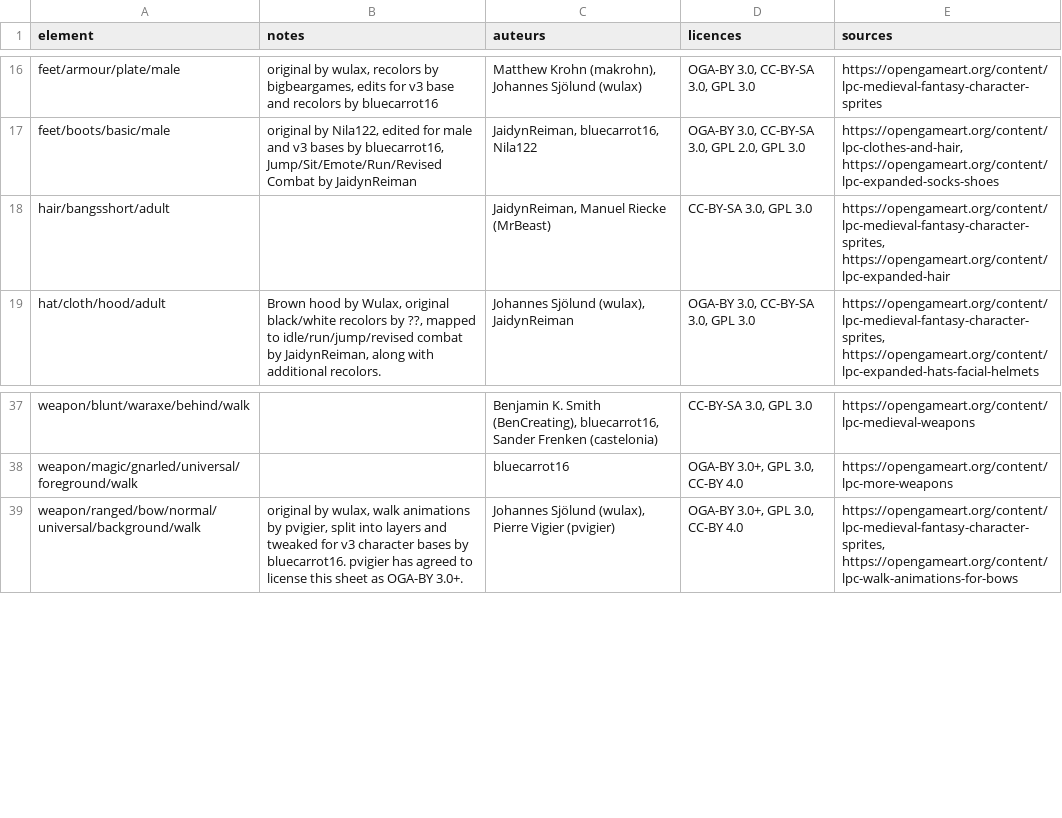
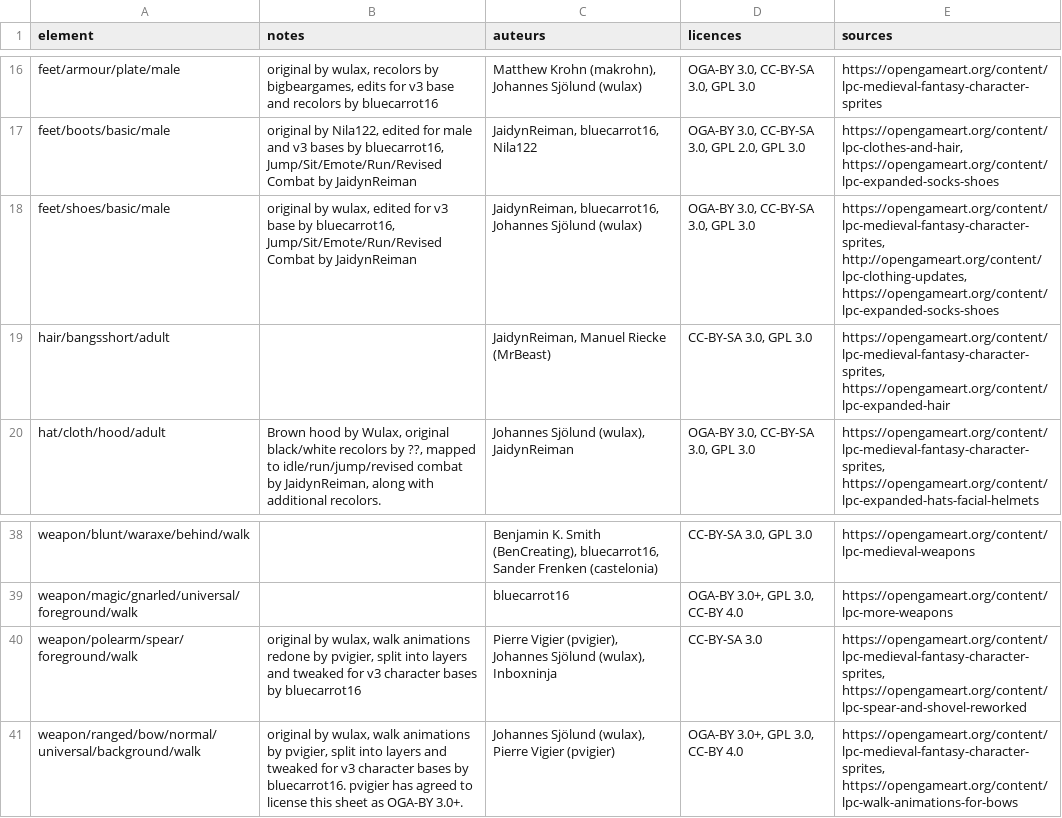
Before and after one commit to Xsowww/abysses, a CSV file: assets/sprites/CREDITS_sprites.csv, drawn as a sheet; only a part is shown, gaps mark what is left out; the diff names each change by its address in the sheet, - before the commit and + after, or states it on an @@ line.

```diff
--- a/assets/sprites/CREDITS_sprites.csv
+++ b/assets/sprites/CREDITS_sprites.csv
+row 18: feet/shoes/basic/male | original by wulax, edited for v3 base by bluecarrot16, Jump/Sit/Emote/Run/Revised Combat by JaidynReiman | JaidynReiman, bluecarrot16, Johannes Sjölund (wulax) | OGA-BY 3.0, CC-BY-SA 3.0, GPL 3.0 | https://opengameart.org/content/lpc-medieval-fantasy-character-sprites, http://opengameart.org/content/lpc-clothing-updates, https://opengameart.org/content/lpc-expanded-socks-shoes
+row 40: weapon/polearm/spear/foreground/walk | original by wulax, walk animations redone by pvigier, split into layers and tweaked for v3 character bases by bluecarrot16 | Pierre Vigier (pvigier), Johannes Sjölund (wulax), Inboxninja | CC-BY-SA 3.0 | https://opengameart.org/content/lpc-medieval-fantasy-character-sprites, https://opengameart.org/content/lpc-spear-and-shovel-reworked
```
Also changed, not shown: 23 other files.
